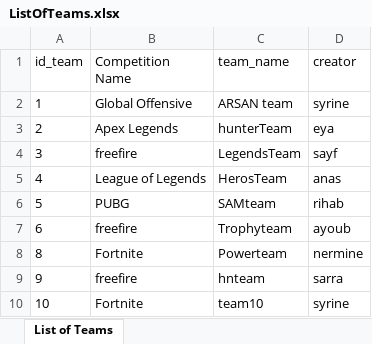
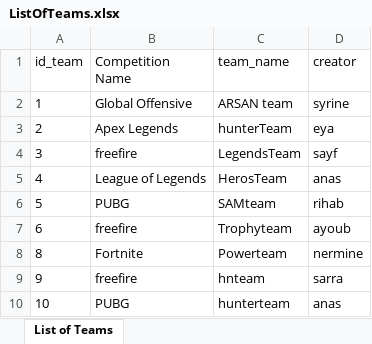
Before and after one commit to rihab2106/pidev-ARSAN, an Excel workbook: pidev-ARSAN/ListOfTeams.xlsx, sheet List of Teams, drawn as a sheet; values as stored, in another font and other column widths than the file's, no borders; the diff names each change by its address in the sheet, - before the commit and + after, or states it on an @@ line.

```diff
--- a/pidev-ARSAN/ListOfTeams.xlsx (sheet List of Teams)
+++ b/pidev-ARSAN/ListOfTeams.xlsx (sheet List of Teams)
-B10 (Competition Name): Fortnite
+B10 (Competition Name): PUBG
-C10 (team_name): team10
+C10 (team_name): hunterteam
-D10 (creator): syrine
+D10 (creator): anas
```
Also changed, not shown: 3 other files.
